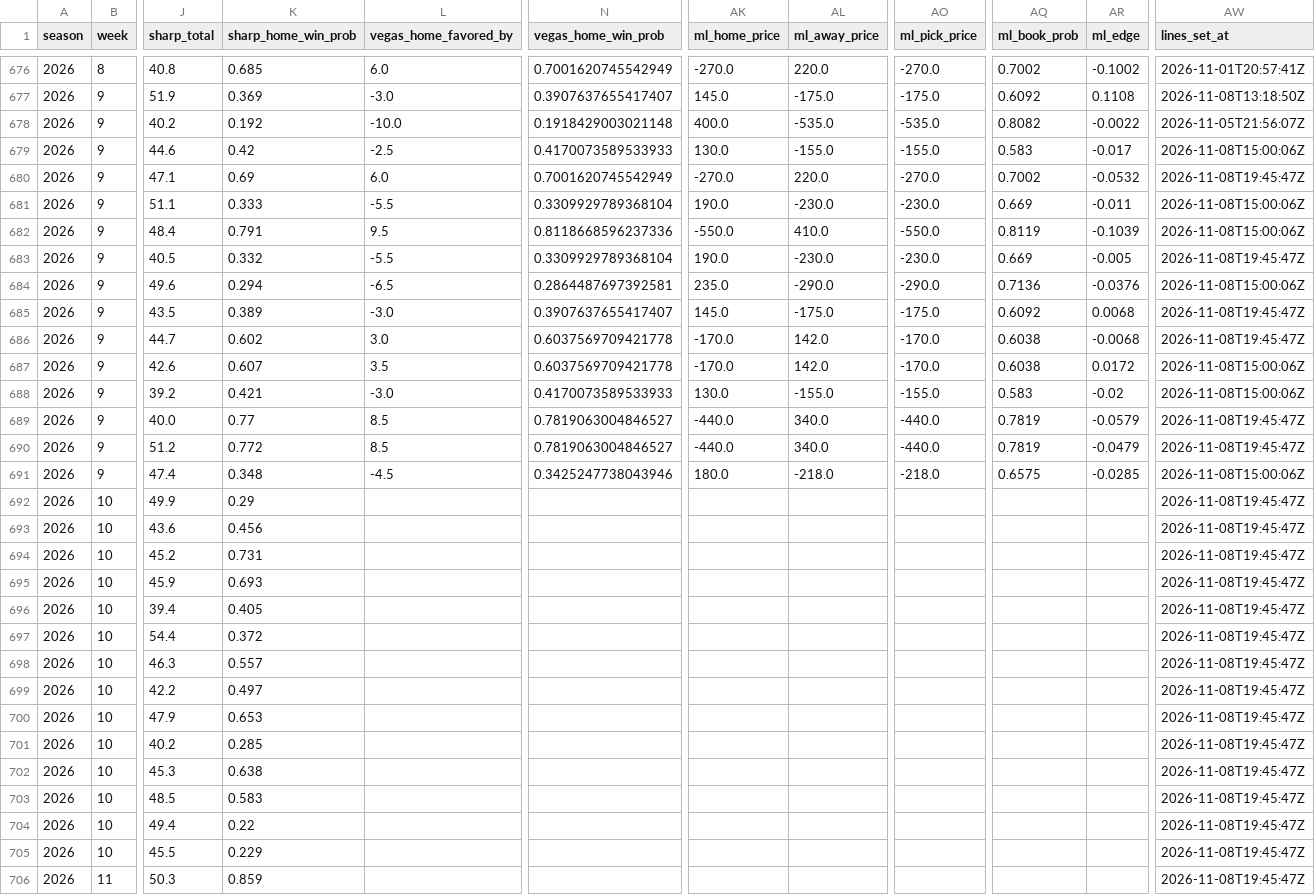
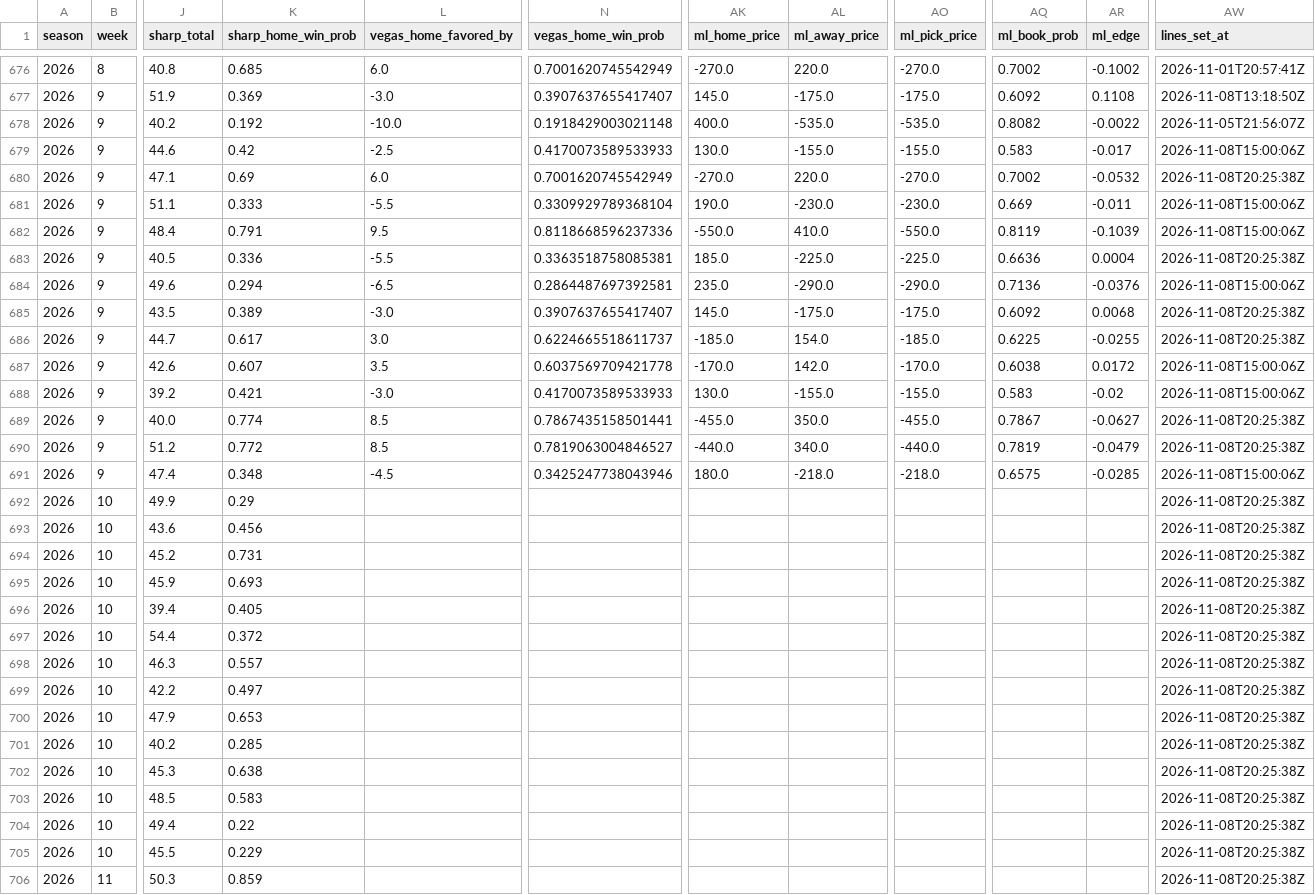
Before and after one commit to ant56-arch/ant56-arch.github.io, a CSV file: nfl-cfb/data/tracking/predictions_log.csv, drawn as a sheet; only a part is shown, gaps mark what is left out; the diff covers the shown part only; the diff names each change by its address in the sheet, - before the commit and + after, or states it on an @@ line.

```diff
--- a/nfl-cfb/data/tracking/predictions_log.csv
+++ b/nfl-cfb/data/tracking/predictions_log.csv
-AW680 (lines_set_at): 2026-11-08T19:45:47Z
+AW680 (lines_set_at): 2026-11-08T20:25:38Z
-K683 (sharp_home_win_prob): 0.332
+K683 (sharp_home_win_prob): 0.336
-N683 (vegas_home_win_prob): 0.3309929789368104
+N683 (vegas_home_win_prob): 0.3363518758085381
-AK683 (ml_home_price): 190.0
+AK683 (ml_home_price): 185.0
-AL683 (ml_away_price): -230.0
+AL683 (ml_away_price): -225.0
-AO683 (ml_pick_price): -230.0
+AO683 (ml_pick_price): -225.0
-AQ683 (ml_book_prob): 0.669
+AQ683 (ml_book_prob): 0.6636
-AR683 (ml_edge): -0.005
+AR683 (ml_edge): 0.0004
-AW683 (lines_set_at): 2026-11-08T19:45:47Z
+AW683 (lines_set_at): 2026-11-08T20:25:38Z
-AW685:AW686 (lines_set_at): 2026-11-08T19:45:47Z
+AW685:AW686 (lines_set_at): 2026-11-08T20:25:38Z
-K686 (sharp_home_win_prob): 0.602
+K686 (sharp_home_win_prob): 0.617
-N686 (vegas_home_win_prob): 0.6037569709421778
+N686 (vegas_home_win_prob): 0.6224665518611737
-AK686 (ml_home_price): -170.0
+AK686 (ml_home_price): -185.0
-AL686 (ml_away_price): 142.0
+AL686 (ml_away_price): 154.0
-AO686 (ml_pick_price): -170.0
+AO686 (ml_pick_price): -185.0
-AQ686 (ml_book_prob): 0.6038
+AQ686 (ml_book_prob): 0.6225
-AR686 (ml_edge): -0.0068
+AR686 (ml_edge): -0.0255
-K689 (sharp_home_win_prob): 0.77
+K689 (sharp_home_win_prob): 0.774
-N689 (vegas_home_win_prob): 0.7819063004846527
+N689 (vegas_home_win_prob): 0.7867435158501441
-AK689 (ml_home_price): -440.0
+AK689 (ml_home_price): -455.0
-AL689 (ml_away_price): 340.0
+AL689 (ml_away_price): 350.0
-AO689 (ml_pick_price): -440.0
+AO689 (ml_pick_price): -455.0
-AQ689 (ml_book_prob): 0.7819
+AQ689 (ml_book_prob): 0.7867
-AR689 (ml_edge): -0.0579
+AR689 (ml_edge): -0.0627
-AW689:AW690 (lines_set_at): 2026-11-08T19:45:47Z
+AW689:AW690 (lines_set_at): 2026-11-08T20:25:38Z
-AW692:AW706 (lines_set_at): 2026-11-08T19:45:47Z
+AW692:AW706 (lines_set_at): 2026-11-08T20:25:38Z
```
Also changed, not shown: 121 edited cells elsewhere in this file, nfl-cfb/data/tracking/cfb_predictions_log.csv, nfl-cfb/data/tracking/cfb_ratings_log.csv, 4 other files.
